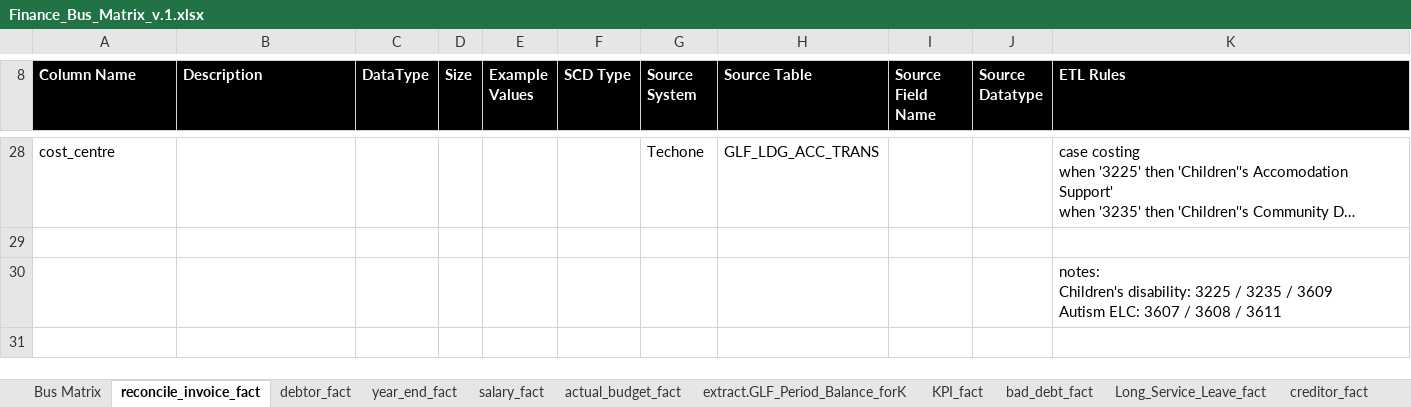
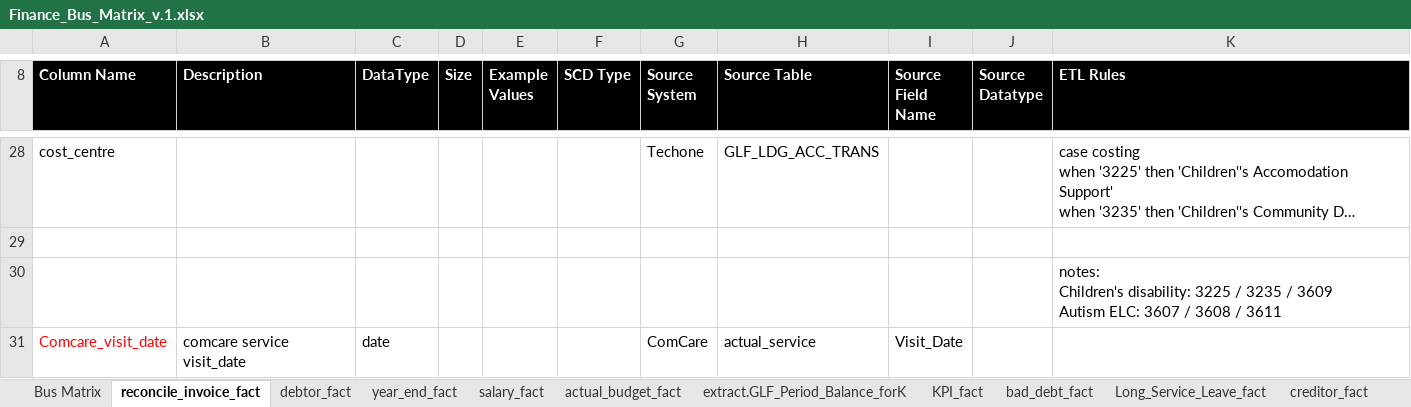
Before and after one commit to anglicaresa/ReportingWarehouse, an Excel workbook: Matrix_Bus/Finance_Bus_Matrix_v.1.xlsx, sheet reconcile_invoice_fact, drawn as a sheet; only a part is shown, gaps mark what is left out; long unchanged cells end in …; values as stored, in another font and other column widths than the file's, no borders; the diff names each change by its address in the sheet, - before the commit and + after, or states it on an @@ line.

Commit message:
update etl for reconcile_invoice_fact.

```diff
--- a/Matrix_Bus/Finance_Bus_Matrix_v.1.xlsx (sheet reconcile_invoice_fact)
+++ b/Matrix_Bus/Finance_Bus_Matrix_v.1.xlsx (sheet reconcile_invoice_fact)
+row 31: Comcare_visit_date | comcare service visit_date | date |  |  |  | ComCare | actual_service | Visit_Date
```
Also changed, not shown: 1 other file.
